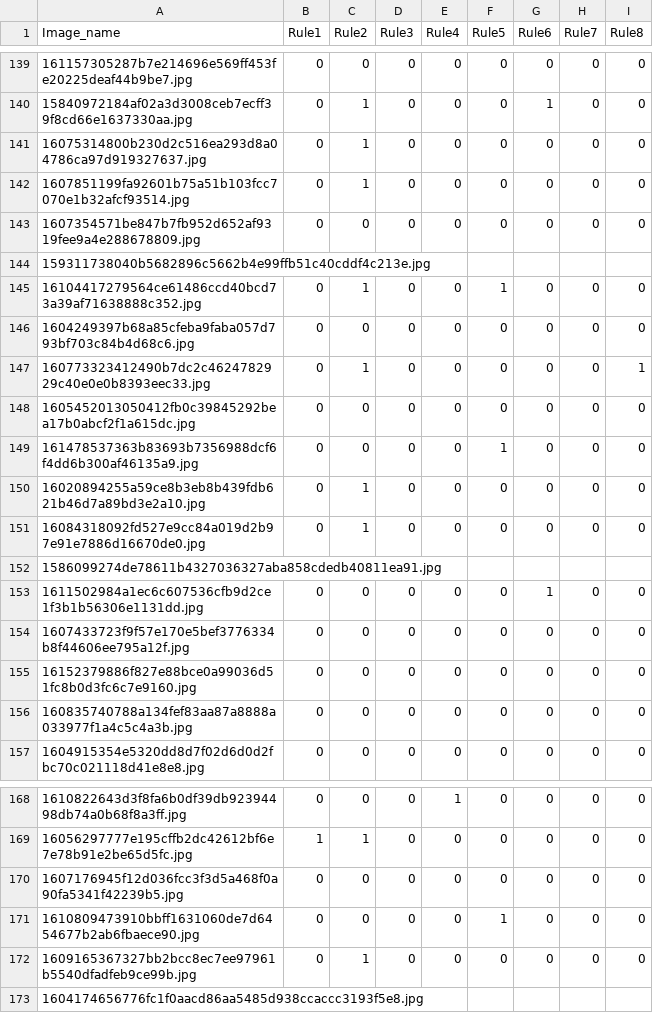
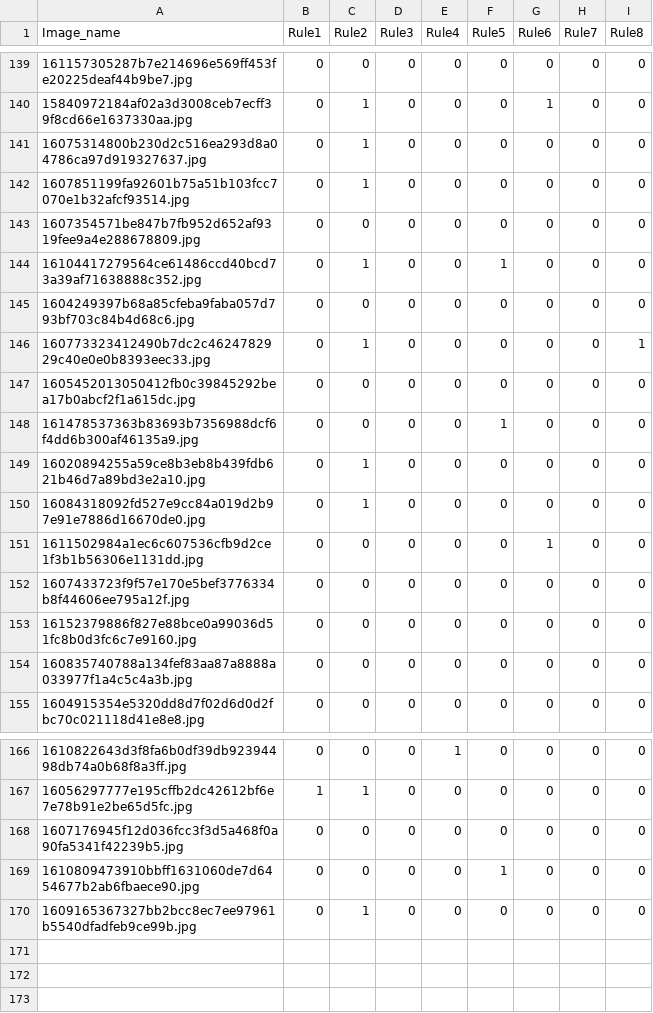
Before and after one commit to B0llerwagen/Data-Science-Case-Studies-SoSe24, a CSV file: labels.csv, drawn as a sheet; only a part is shown, gaps mark what is left out; the diff names each change by its address in the sheet, - before the commit and + after, or states it on an @@ line.

Commit message:
deleted empty labels

```diff
--- a/labels.csv
+++ b/labels.csv
-row 144: 159311738040b5682896c5662b4e99ffb51c40cddf4c213e.jpg
-row 152: 1586099274de78611b4327036327aba858cdedb40811ea91.jpg
-row 173: 1604174656776fc1f0aacd86aa5485d938ccaccc3193f5e8.jpg
```
